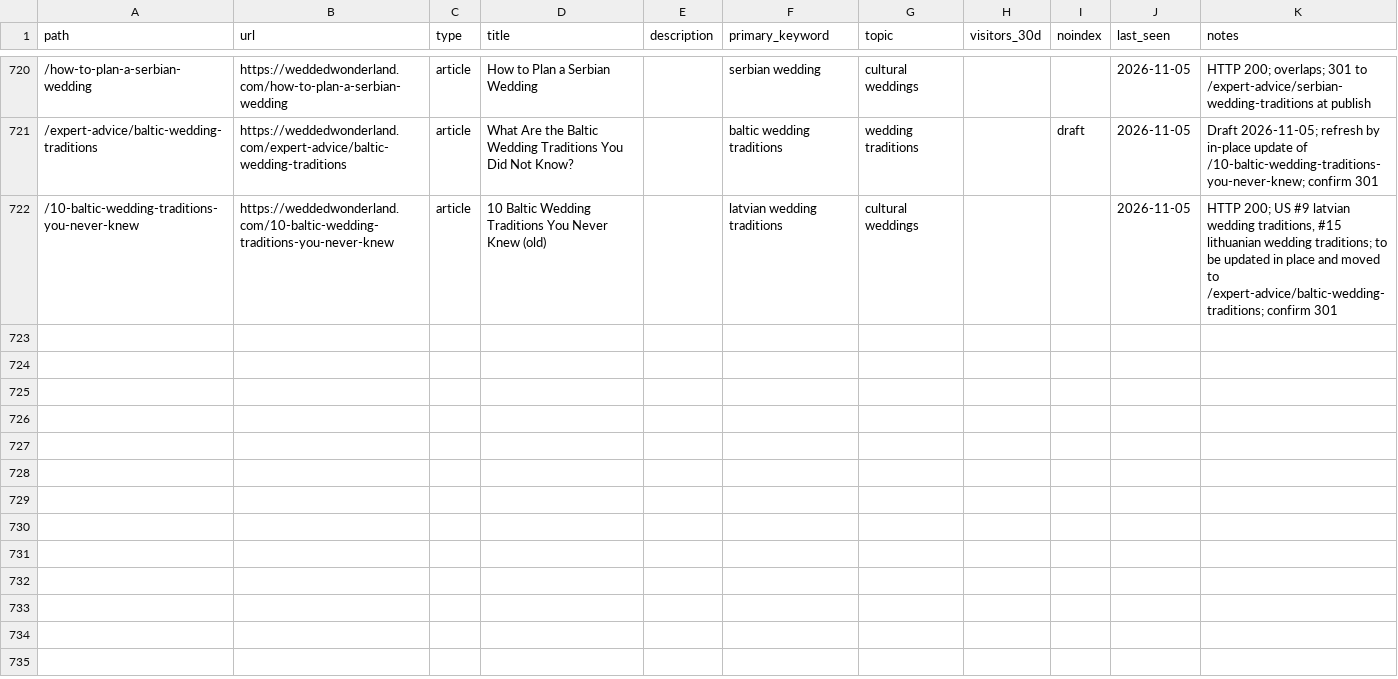
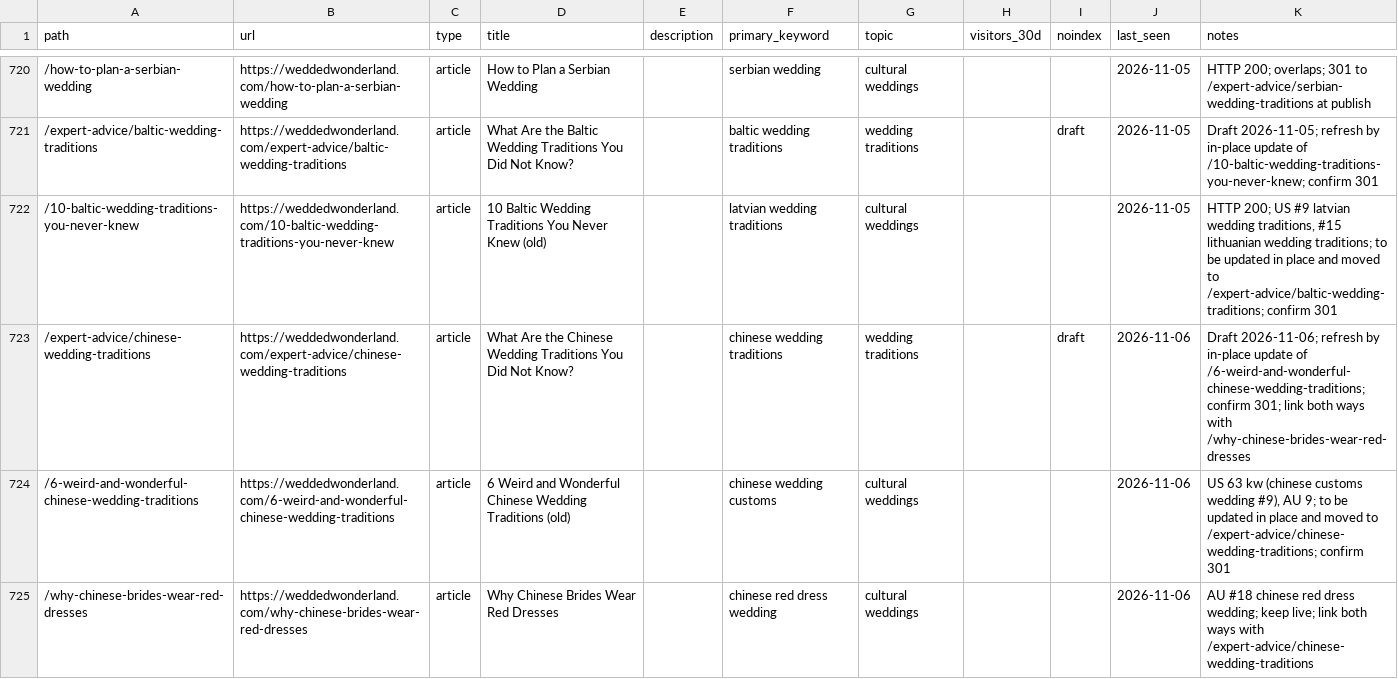
Before and after one commit to christianbraga-cpu/ForWork, a CSV file: content-system/seo/link-map.csv, drawn as a sheet; only a part is shown, gaps mark what is left out; the diff names each change by its address in the sheet, - before the commit and + after, or states it on an @@ line.

```diff
--- a/content-system/seo/link-map.csv
+++ b/content-system/seo/link-map.csv
+row 723: /expert-advice/chinese-wedding-traditions | https://weddedwonderland.com/expert-advice/chinese-wedding-traditions | article | What Are the Chinese Wedding Traditions You Did Not Know? |  | chinese wedding traditions | wedding traditions |  | draft | 2026-11-06 | Draft 2026-11-06; refresh by in-place update of /6-weird-and-wonderful-chinese-wedding-traditions; confirm 301; link both ways with /why-chinese-brides-wear-red-dresses
+row 724: /6-weird-and-wonderful-chinese-wedding-traditions | https://weddedwonderland.com/6-weird-and-wonderful-chinese-wedding-traditions | article | 6 Weird and Wonderful Chinese Wedding Traditions (old) |  | chinese wedding customs | cultural weddings |  |  | 2026-11-06 | US 63 kw (chinese customs wedding #9), AU 9; to be updated in place and moved to /expert-advice/chinese-wedding-traditions; confirm 301
+row 725: /why-chinese-brides-wear-red-dresses | https://weddedwonderland.com/why-chinese-brides-wear-red-dresses | article | Why Chinese Brides Wear Red Dresses |  | chinese red dress wedding | cultural weddings |  |  | 2026-11-06 | AU #18 chinese red dress wedding; keep live; link both ways with /expert-advice/chinese-wedding-traditions
```
Also changed, not shown: content/calendar.csv, 7 other files.
